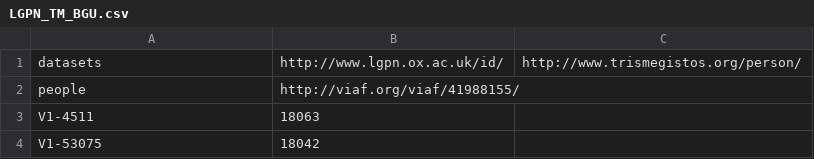
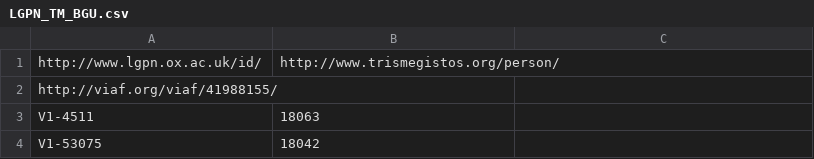
Before and after one commit to SNAPminions/snapcode, a CSV file: merging-process/data/LGPN_TM_BGU.csv, drawn as a sheet; only a part is shown; removed rows and columns are numbered as before the commit, all else as after; the diff names each change by its address in the sheet, - before the commit and + after, or states it on an @@ line.

Commit message:
finalised script; adjustments for the csvs needed
“dataset” and “people” deleted to avoid writing an exception for
parsing the csv.
csv files are partially corrupted (double commas at LGPN-PIRmapping.csv)
only tested against LGPN_TM_BMU; request for
http://www.trismegistos.org/person/+id does not work.

```diff
--- a/merging-process/data/LGPN_TM_BGU.csv
+++ b/merging-process/data/LGPN_TM_BGU.csv
-row 1: datasets | http://www.lgpn.ox.ac.uk/id/ | http://www.trismegistos.org/person/
-row 2: people | http://viaf.org/viaf/41988155/
+row 1: http://www.lgpn.ox.ac.uk/id/ | http://www.trismegistos.org/person/
+row 2: http://viaf.org/viaf/41988155/
```
Also changed, not shown: 2 other files.
